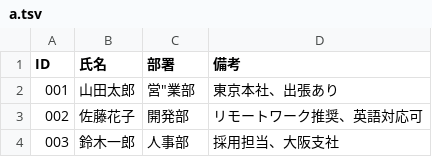
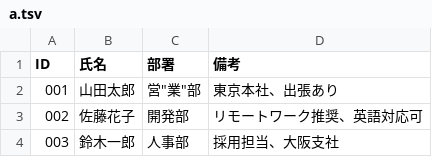
Before and after one commit to taga3s/lab, a TSV file: tools/sample-tsvs/a.tsv, drawn as a sheet.

Commit message:
Fix quotes in department name for 山田太郎

```diff
--- a/tools/sample-tsvs/a.tsv
+++ b/tools/sample-tsvs/a.tsv
@@ -1,3 +1,3 @@
 ID	氏名	部署	備考
-001	山田太郎	"営""業部"	東京本社、出張あり
+001	山田太郎	"営""業""部"	東京本社、出張あり
 002	佐藤花子	開発部	リモートワーク推奨、英語対応可
```
